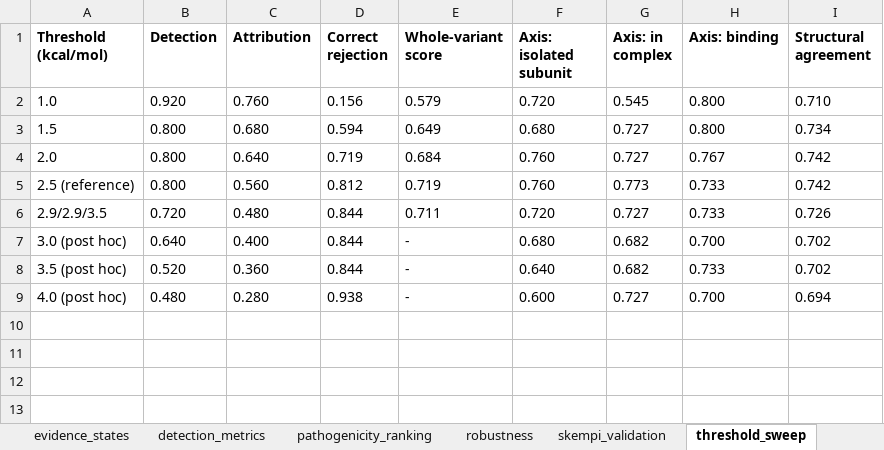
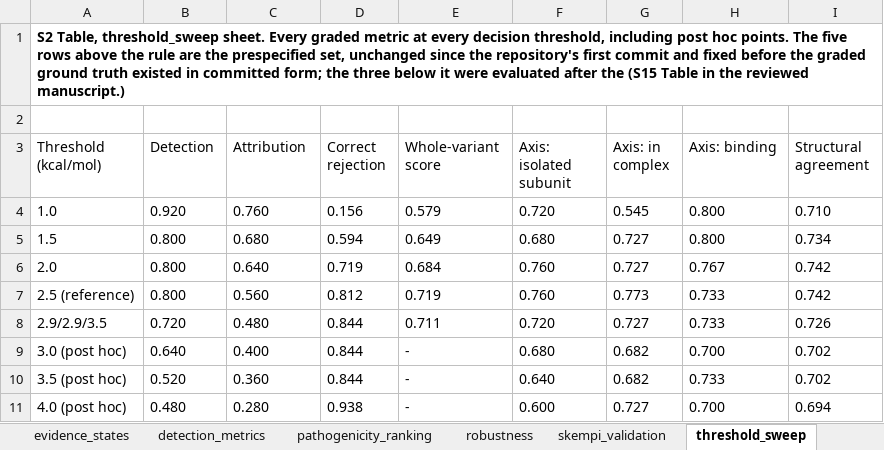
Before and after one commit to la424/comavi, an Excel workbook: submission/COMAVI_v7.12_SI/S2_Table.xlsx, sheet threshold_sweep, drawn as a sheet; values as stored, in another font and other column widths than the file's, no borders; addresses are those after the commit; the diff names each change by its address in the sheet, - before the commit and + after, or states it on an @@ line.

Commit message:
v7.12 SI compliance pass: self-describing SI files, no false item designations
A second pass over the supporting information against the journal's stated
rules. Four defects, three of them created by the consolidation itself.

  Section headings masqueraded as item designations. The consolidated notes
  kept the item name each section carried in the reviewed manuscript AS its
  heading, so S3 Text appeared to cite "S6 Text" through "S10 Text" -- five
  items absent from the submission. A reviewer reads those as pointers to
  missing files. Sections are now numbered locally, each file opens on a
  contents table giving the section title and the item name it carried
  before, and SI_INDEX.csv carries the same mapping for all 29.

  One dangling prose cross-reference. A sensitivity note pointed at
  "S4 Table", now a sheet inside S1 Table. It reads
  "S1 Table, context_comparators sheet". Every one of the 29 old
  designations was then checked across all 13 SI files: zero dangling.

  Data sheets were not self-describing. Supporting information is published
  exactly as provided, so a sheet opening on a bare header row leaves a
  reader with no statement of what the table is. All 15 now open on a caption
  row naming the item, the sheet, and the item the table came from. Cell
  content was asserted unchanged through the rewrite.

  Figures were not cited in ascending order at first appearance. Fig 4's
  first citation sat inside Table 3's legend, ahead of Figs 2 and 3. I had
  previously judged this acceptable, which was wrong: it satisfies the
  caption-placement rule but violates the citation-order rule, which is a
  separate requirement. The pointer was redundant with Fig 2's caption and
  is removed; body-text order is 1-7. Also removed a sentence that appeared
  twice verbatim in the same legend.

Verified against the rules rather than by inspection: item names contain S
plus a number; file names match item names; largest file 240.9 KB against the
20 MB cap; all 9 captions carry number, name and a one-line title and are
listed after the reference list; all 9 items cited in the body; no S# Text
item contained a table so nothing was lost in the fold; all 15 tables
round-trip cell-for-cell; all 4 SI figures byte-identical to current
generator output.

26 gates and unittest modules pass. The text rendering the audits read was
regenerated, since it now includes the SI files.

```diff
--- a/submission/COMAVI_v7.12_SI/S2_Table.xlsx (sheet threshold_sweep)
+++ b/submission/COMAVI_v7.12_SI/S2_Table.xlsx (sheet threshold_sweep)
+row 1: S2 Table, threshold_sweep sheet. Every graded metric at every decision threshold, including post hoc points. The five rows above the rule are the prespecified set, unchanged since the repository's first commit and fixed before the graded ground truth existed in committed form; the three below it were evaluated after the (S15 Table in the reviewed manuscript.)
+row 2: (empty)
-A3:I3 bold: on
+A3:I3 bold: off
```
Also changed, not shown: sheet index, sheet skempi_validation, sheet operating_point_sweep, sheet disagreement_classes, sheet evidence_states, sheet tier_distribution, 3 more sheets, submission/COMAVI_v7.12_SI/S1_Table.xlsx, 7 other files.
